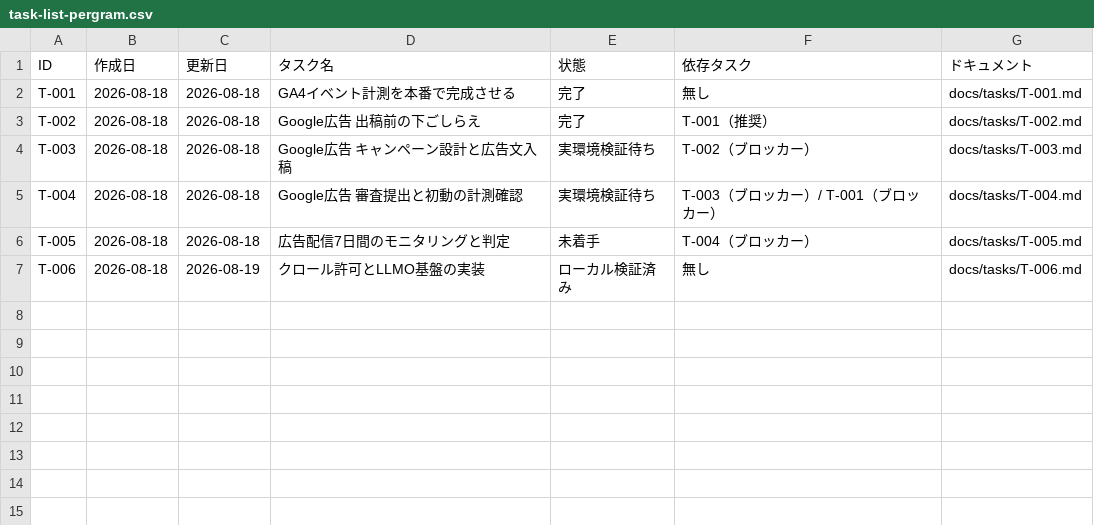
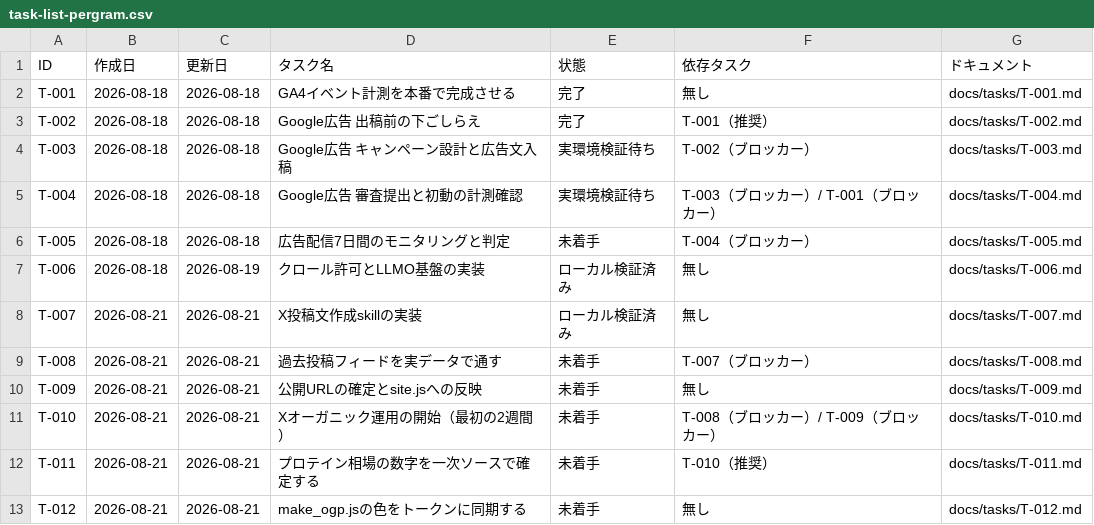
Before and after one commit to umiji/pergram, a CSV file: docs/task-list-pergram.csv, drawn as a sheet; the diff names each change by its address in the sheet, - before the commit and + after, or states it on an @@ line.

```diff
--- a/docs/task-list-pergram.csv
+++ b/docs/task-list-pergram.csv
+row 8: T-007 | 2026-08-21 | 2026-08-21 | X投稿文作成skillの実装 | ローカル検証済み | 無し | docs/tasks/T-007.md
+row 9: T-008 | 2026-08-21 | 2026-08-21 | 過去投稿フィードを実データで通す | 未着手 | T-007（ブロッカー） | docs/tasks/T-008.md
+row 10: T-009 | 2026-08-21 | 2026-08-21 | 公開URLの確定とsite.jsへの反映 | 未着手 | 無し | docs/tasks/T-009.md
+row 11: T-010 | 2026-08-21 | 2026-08-21 | Xオーガニック運用の開始（最初の2週間） | 未着手 | T-008（ブロッカー）/ T-009（ブロッカー） | docs/tasks/T-010.md
+row 12: T-011 | 2026-08-21 | 2026-08-21 | プロテイン相場の数字を一次ソースで確定する | 未着手 | T-010（推奨） | docs/tasks/T-011.md
+row 13: T-012 | 2026-08-21 | 2026-08-21 | make_ogp.jsの色をトークンに同期する | 未着手 | 無し | docs/tasks/T-012.md
```
Also changed, not shown: 6 other files.
